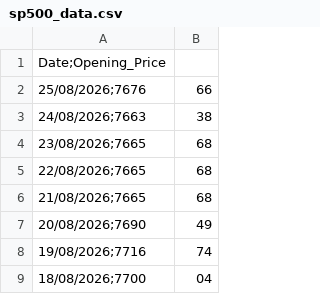
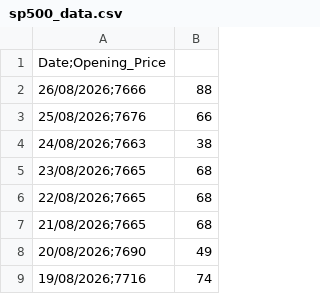
Before and after one commit to Sneakybapt/sp500-auto-updater, a CSV file: sp500_data.csv, drawn as a sheet; only a part is shown; the shorter side is filled out with more unchanged rows; the diff names each change by its address in the sheet, - before the commit and + after, or states it on an @@ line.

```diff
--- a/sp500_data.csv
+++ b/sp500_data.csv
+row 2: 26/08/2026;7666 | 88
```
Also changed, not shown: 1 other file.
